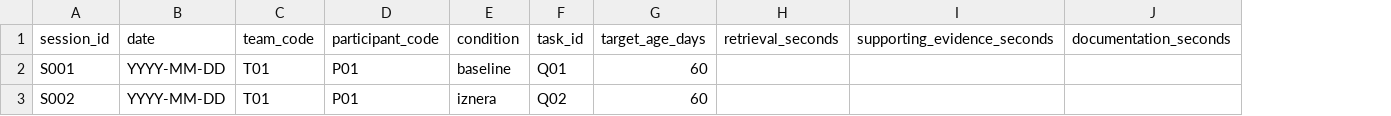
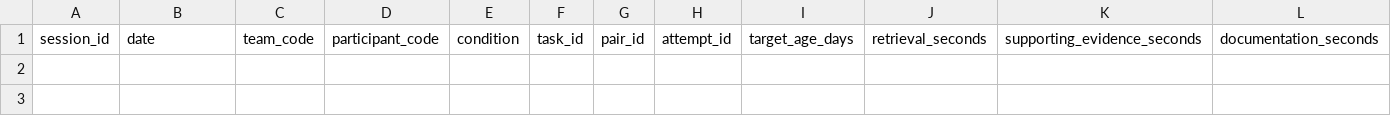
Before and after one commit to bolaternur/TraceLab, a CSV file: docs/rknp/pilot_measurements_template.csv, drawn as a sheet; only a part is shown; removed rows and columns are numbered as before the commit, all else as after; rows hold the shown columns only; the diff names each change by its address in the sheet, - before the commit and + after, or states it on an @@ line.

Commit message:
Harden evidence workflow, research measurements and release preparation

```diff
--- a/docs/rknp/pilot_measurements_template.csv
+++ b/docs/rknp/pilot_measurements_template.csv
+column G, row 1: pair_id
+column H, row 1: attempt_id
-row 2: S001 | YYYY-MM-DD | T01 | P01 | baseline | Q01 | 60
-row 3: S002 | YYYY-MM-DD | T01 | P01 | iznera | Q02 | 60
```
Also changed, not shown: website/tracelab/materials/pilot_measurements_template.csv, 40 other files.
